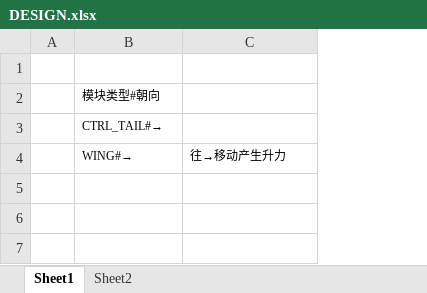
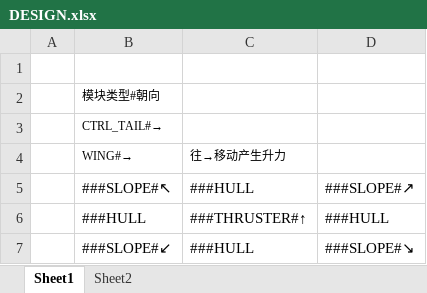
Before and after one commit to AlucardNosferatu/TheArtifact, an Excel workbook: DESIGN.xlsx, sheet Sheet1, drawn as a sheet; values as stored, in another font and other column widths than the file's, no borders; the diff names each change by its address in the sheet, - before the commit and + after, or states it on an @@ line.

```diff
--- a/DESIGN.xlsx (sheet Sheet1)
+++ b/DESIGN.xlsx (sheet Sheet1)
+column D, empty
+row 5:  | ###SLOPE#↖ | ###HULL | ###SLOPE#↗
+row 6:  | ###HULL | ###THRUSTER#↑ | ###HULL
+row 7:  | ###SLOPE#↙ | ###HULL | ###SLOPE#↘
```
Also changed, not shown: sheet Sheet2, 1 other file.
